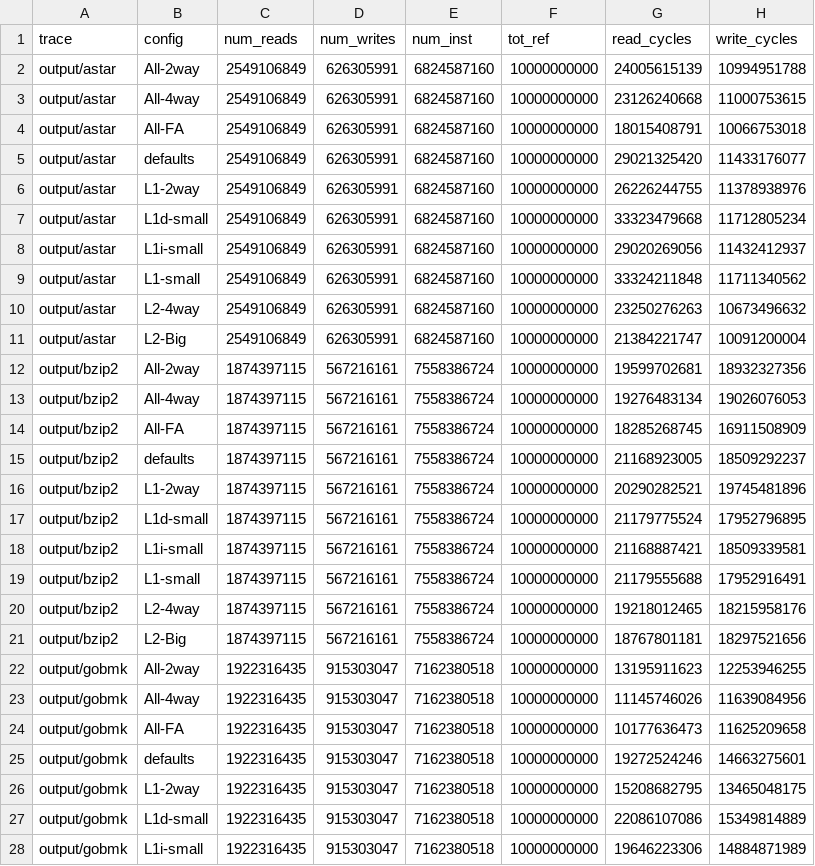
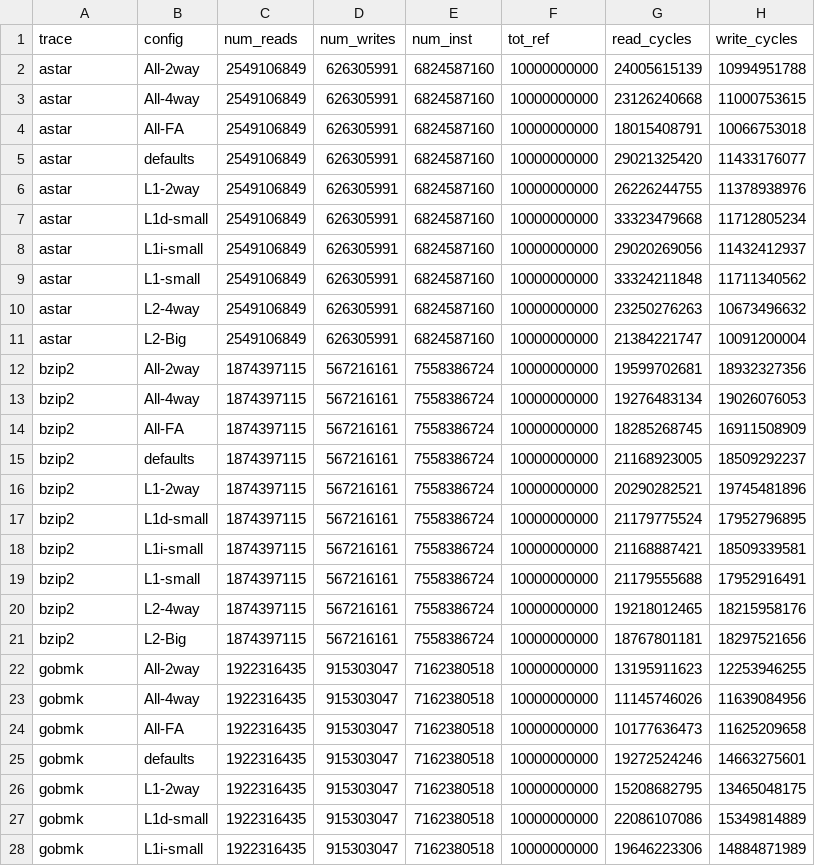
Before and after one commit to bustercherry/cache-monay, a CSV file: output/output.csv, drawn as a sheet; only a part is shown; the diff covers the shown part only; the diff names each change by its address in the sheet, - before the commit and + after, or states it on an @@ line.

Commit message:
maybe I fixed the csv this time

```diff
--- a/output/output.csv
+++ b/output/output.csv
-A2:A11 (trace): output/astar
+A2:A11 (trace): astar
-A12:A21 (trace): output/bzip2
+A12:A21 (trace): bzip2
-A22:A28 (trace): output/gobmk
+A22:A28 (trace): gobmk
```
Also changed, not shown: 43 edited cells elsewhere in this file.
